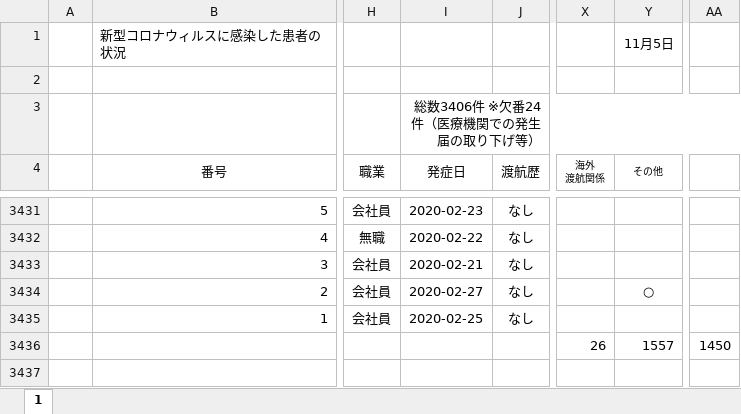
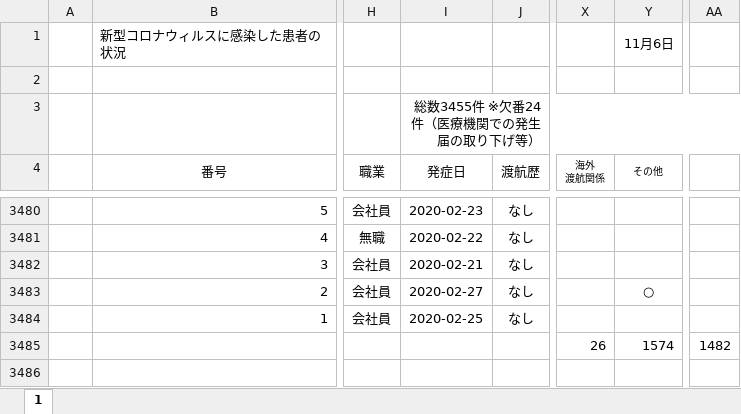
Before and after one commit to stop-covid19-hyogo/covid19-scraping, an Excel workbook: corona-kanjajokyou.xlsx, sheet 1, drawn as a sheet; only a part is shown, gaps mark what is left out; values as stored, in another font and other column widths than the file's, no borders; conditional formats not drawn; addresses are those after the commit; the diff covers the shown part only; the diff names each change by its address in the sheet, - before the commit and + after, or states it on an @@ line.

```diff
--- a/corona-kanjajokyou.xlsx (sheet 1)
+++ b/corona-kanjajokyou.xlsx (sheet 1)
-Y1 (その他): 11月5日
+Y1 (その他): 11月6日
-I3 (発症日): 総数3406件 ※欠番24件（医療機関での発生届の取り下げ等）
+I3 (発症日): 総数3455件 ※欠番24件（医療機関での発生届の取り下げ等）
-Y3485 (その他): 1557
+Y3485 (その他): 1574
-AA3485: 1450
+AA3485: 1482
```
Also changed, not shown: 49 added rows elsewhere in this sheet, formulas that keep their value, 6 other files.
